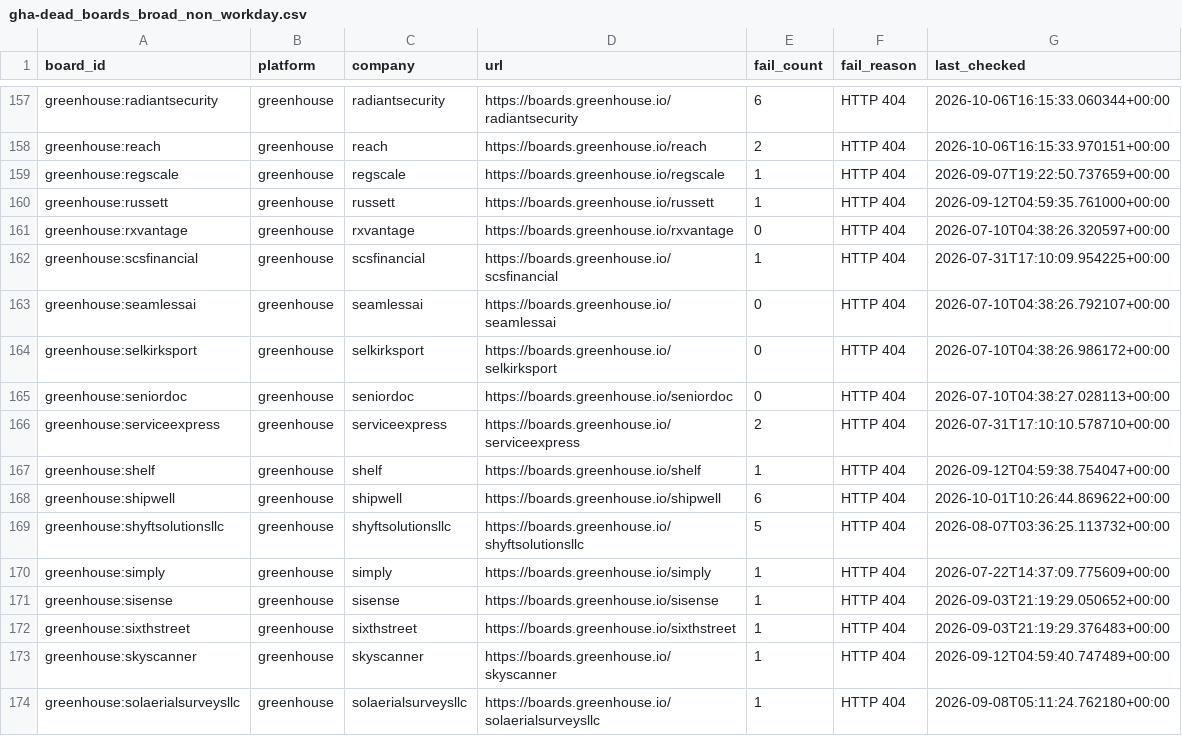
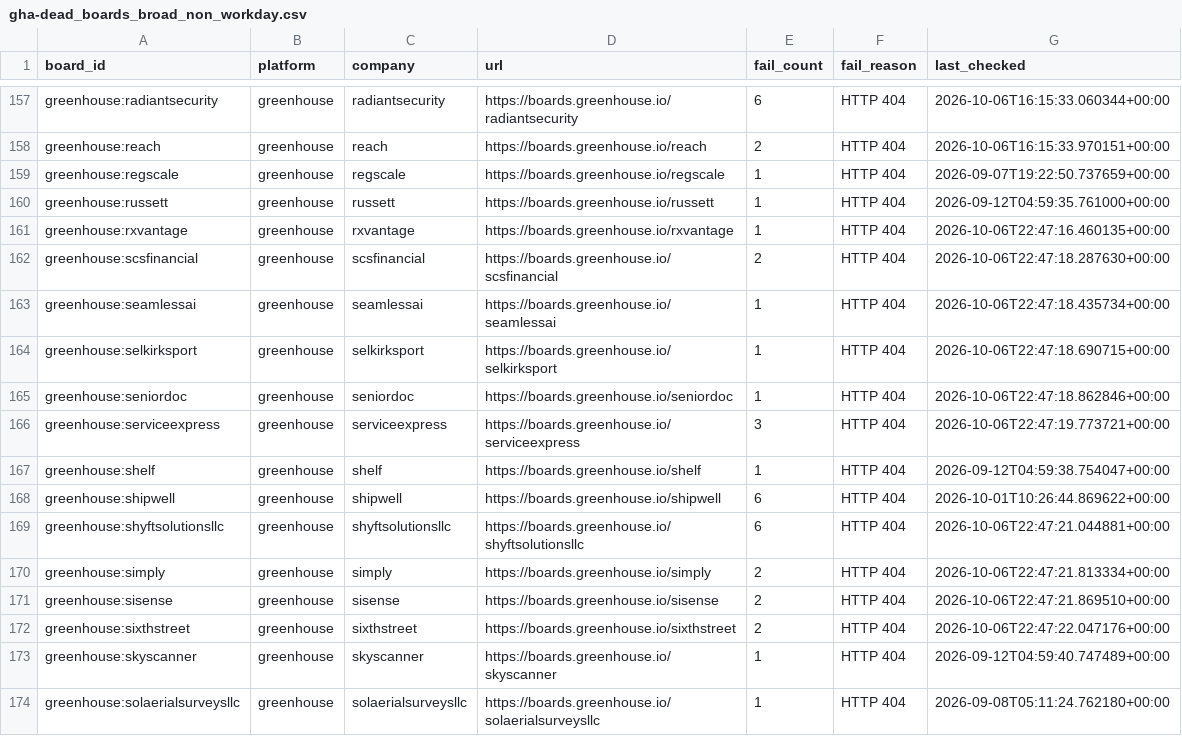
Before and after one commit to chandalagufus/job, a CSV file: state/gha-dead_boards_broad_non_workday.csv, drawn as a sheet; only a part is shown, gaps mark what is left out.

```diff
--- a/state/gha-dead_boards_broad_non_workday.csv
+++ b/state/gha-dead_boards_broad_non_workday.csv
@@ -160,14 +160,14 @@ greenhouse:regscale,greenhouse,regscale,https://boards.greenhouse.io/regscale,1,
 greenhouse:russett,greenhouse,russett,https://boards.greenhouse.io/russett,1,HTTP 404,2026-09-12T04:59:35.761000+00:00
-greenhouse:rxvantage,greenhouse,rxvantage,https://boards.greenhouse.io/rxvantage,0,HTTP 404,2026-07-10T04:38:26.320597+00:00
-greenhouse:scsfinancial,greenhouse,scsfinancial,https://boards.greenhouse.io/scsfinancial,1,HTTP 404,2026-07-31T17:10:09.954225+00:00
-greenhouse:seamlessai,greenhouse,seamlessai,https://boards.greenhouse.io/seamlessai,0,HTTP 404,2026-07-10T04:38:26.792107+00:00
-greenhouse:selkirksport,greenhouse,selkirksport,https://boards.greenhouse.io/selkirksport,0,HTTP 404,2026-07-10T04:38:26.986172+00:00
-greenhouse:seniordoc,greenhouse,seniordoc,https://boards.greenhouse.io/seniordoc,0,HTTP 404,2026-07-10T04:38:27.028113+00:00
-greenhouse:serviceexpress,greenhouse,serviceexpress,https://boards.greenhouse.io/serviceexpress,2,HTTP 404,2026-07-31T17:10:10.578710+00:00
+greenhouse:rxvantage,greenhouse,rxvantage,https://boards.greenhouse.io/rxvantage,1,HTTP 404,2026-10-06T22:47:16.460135+00:00
+greenhouse:scsfinancial,greenhouse,scsfinancial,https://boards.greenhouse.io/scsfinancial,2,HTTP 404,2026-10-06T22:47:18.287630+00:00
+greenhouse:seamlessai,greenhouse,seamlessai,https://boards.greenhouse.io/seamlessai,1,HTTP 404,2026-10-06T22:47:18.435734+00:00
+greenhouse:selkirksport,greenhouse,selkirksport,https://boards.greenhouse.io/selkirksport,1,HTTP 404,2026-10-06T22:47:18.690715+00:00
+greenhouse:seniordoc,greenhouse,seniordoc,https://boards.greenhouse.io/seniordoc,1,HTTP 404,2026-10-06T22:47:18.862846+00:00
+greenhouse:serviceexpress,greenhouse,serviceexpress,https://boards.greenhouse.io/serviceexpress,3,HTTP 404,2026-10-06T22:47:19.773721+00:00
 greenhouse:shelf,greenhouse,shelf,https://boards.greenhouse.io/shelf,1,HTTP 404,2026-09-12T04:59:38.754047+00:00
 greenhouse:shipwell,greenhouse,shipwell,https://boards.greenhouse.io/shipwell,6,HTTP 404,2026-10-01T10:26:44.869622+00:00
-greenhouse:shyftsolutionsllc,greenhouse,shyftsolutionsllc,https://boards.greenhouse.io/shyftsolutionsllc,5,HTTP 404,2026-08-07T03:36:25.113732+00:00
-greenhouse:simply,greenhouse,simply,https://boards.greenhouse.io/simply,1,HTTP 404,2026-07-22T14:37:09.775609+00:00
-greenhouse:sisense,greenhouse,sisense,https://boards.greenhouse.io/sisense,1,HTTP 404,2026-09-03T21:19:29.050652+00:00
-greenhouse:sixthstreet,greenhouse,sixthstreet,https://boards.greenhouse.io/sixthstreet,1,HTTP 404,2026-09-03T21:19:29.376483+00:00
+greenhouse:shyftsolutionsllc,greenhouse,shyftsolutionsllc,https://boards.greenhouse.io/shyftsolutionsllc,6,HTTP 404,2026-10-06T22:47:21.044881+00:00
+greenhouse:simply,greenhouse,simply,https://boards.greenhouse.io/simply,2,HTTP 404,2026-10-06T22:47:21.813334+00:00
+greenhouse:sisense,greenhouse,sisense,https://boards.greenhouse.io/sisense,2,HTTP 404,2026-10-06T22:47:21.869510+00:00
+greenhouse:sixthstreet,greenhouse,sixthstreet,https://boards.greenhouse.io/sixthstreet,2,HTTP 404,2026-10-06T22:47:22.047176+00:00
 greenhouse:skyscanner,greenhouse,skyscanner,https://boards.greenhouse.io/skyscanner,1,HTTP 404,2026-09-12T04:59:40.747489+00:00
```
Also changed, not shown: 1 other file.
